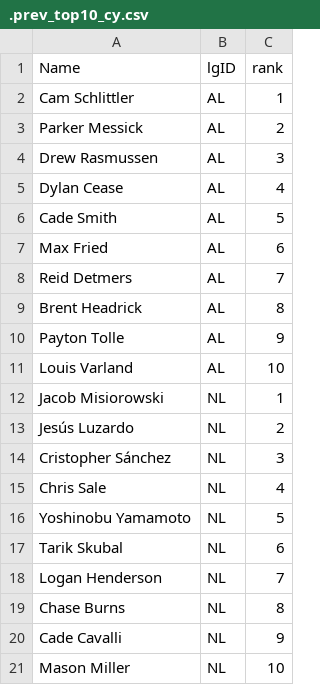
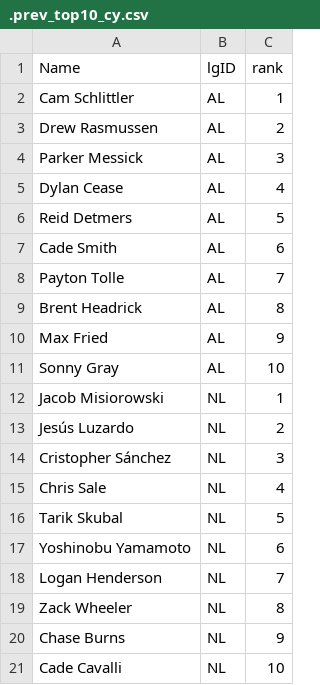
Before and after one commit to jeffwarr4/mlb-awards-predictor, a CSV file: predictions/2026/.prev_top10_cy.csv, drawn as a sheet.

```diff
--- a/predictions/2026/.prev_top10_cy.csv
+++ b/predictions/2026/.prev_top10_cy.csv
@@ -2,11 +2,11 @@ Name,lgID,rank
 Cam Schlittler,AL,1
-Parker Messick,AL,2
-Drew Rasmussen,AL,3
+Drew Rasmussen,AL,2
+Parker Messick,AL,3
 Dylan Cease,AL,4
-Cade Smith,AL,5
-Max Fried,AL,6
-Reid Detmers,AL,7
+Reid Detmers,AL,5
+Cade Smith,AL,6
+Payton Tolle,AL,7
 Brent Headrick,AL,8
-Payton Tolle,AL,9
-Louis Varland,AL,10
+Max Fried,AL,9
+Sonny Gray,AL,10
 Jacob Misiorowski,NL,1
@@ -15,7 +15,7 @@ Cristopher Sánchez,NL,3
 Chris Sale,NL,4
-Yoshinobu Yamamoto,NL,5
-Tarik Skubal,NL,6
+Tarik Skubal,NL,5
+Yoshinobu Yamamoto,NL,6
 Logan Henderson,NL,7
-Chase Burns,NL,8
-Cade Cavalli,NL,9
-Mason Miller,NL,10
+Zack Wheeler,NL,8
+Chase Burns,NL,9
+Cade Cavalli,NL,10
```
Also changed, not shown: data/raw/fg_exports/fg_bat_2026.csv, data/raw/fg_exports/fg_pit_2026.csv, 15 other files.
